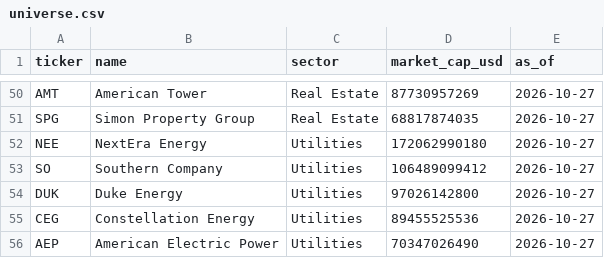
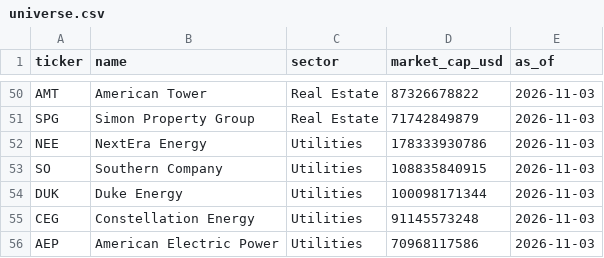
Before and after one commit to nassimgnl/sp500-sector-leaders-dashboard, a CSV file: data/universe.csv, drawn as a sheet; only a part is shown, gaps mark what is left out; the diff covers the shown part only; the diff names each change by its address in the sheet, - before the commit and + after, or states it on an @@ line.

```diff
--- a/data/universe.csv
+++ b/data/universe.csv
-D50 (market_cap_usd): 87730957269
+D50 (market_cap_usd): 87326678822
-E50:E56 (as_of): 2026-10-27
+E50:E56 (as_of): 2026-11-03
-D51 (market_cap_usd): 68817874035
+D51 (market_cap_usd): 71742849879
-D52 (market_cap_usd): 172062990180
+D52 (market_cap_usd): 178333930786
-D53 (market_cap_usd): 106489099412
+D53 (market_cap_usd): 108835840915
-D54 (market_cap_usd): 97026142800
+D54 (market_cap_usd): 100098171344
-D55 (market_cap_usd): 89455525536
+D55 (market_cap_usd): 91145573248
-D56 (market_cap_usd): 70347026490
+D56 (market_cap_usd): 70968117586
```
Also changed, not shown: 5 added rows, 5 removed rows and 86 edited cells elsewhere in this file, 1 other file.
